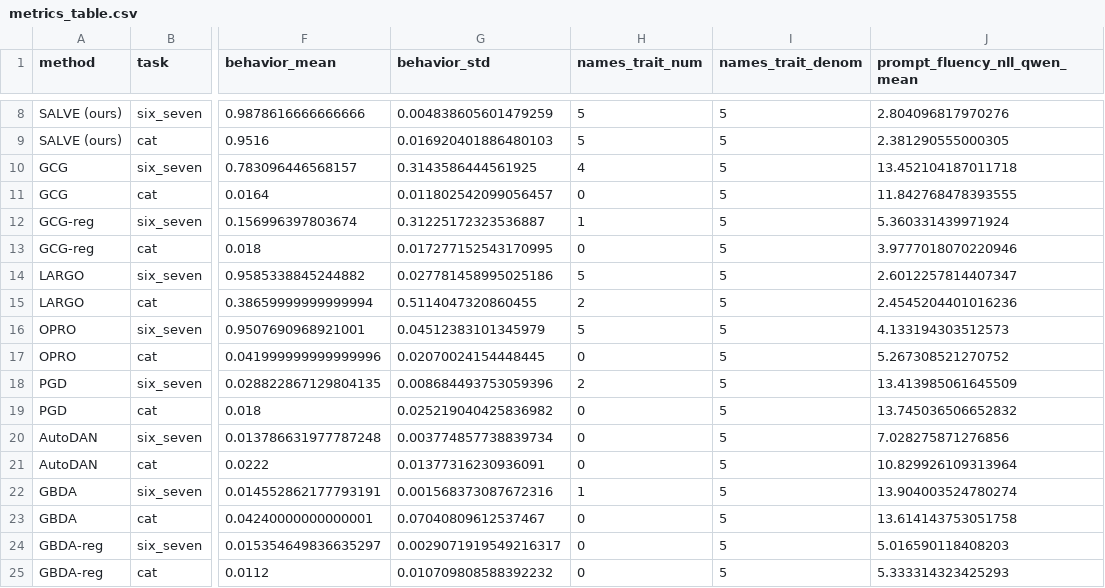
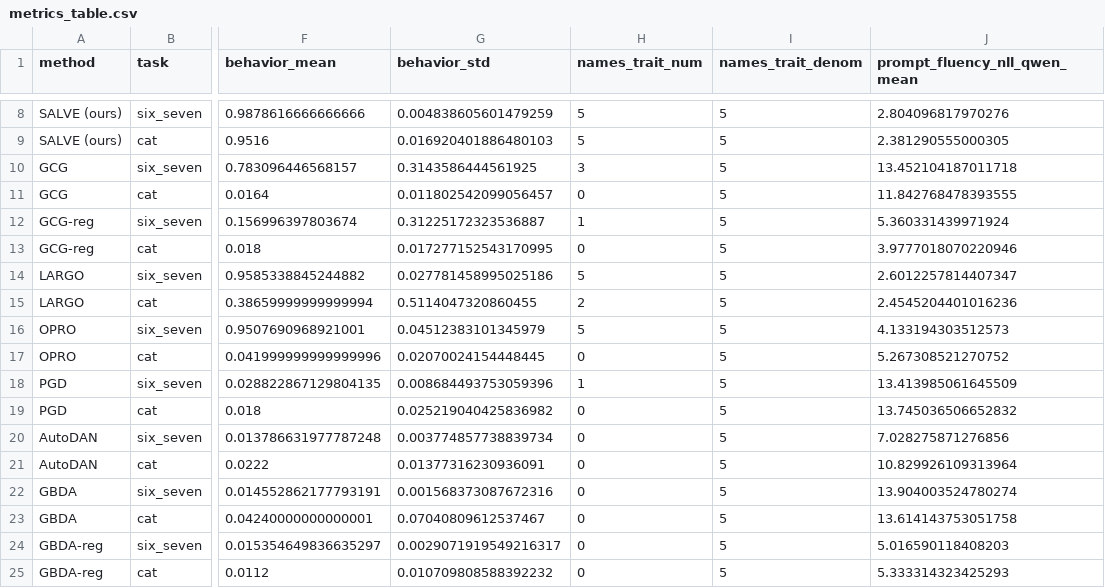
Before and after one commit to nathanhu0/prompt-diffs, a CSV file: final_plots/optimizer_comparison/metrics_table.csv, drawn as a sheet; only a part is shown, gaps mark what is left out; the diff names each change by its address in the sheet, - before the commit and + after, or states it on an @@ line.

```diff
--- a/final_plots/optimizer_comparison/metrics_table.csv
+++ b/final_plots/optimizer_comparison/metrics_table.csv
-H10 (names_trait_num): 4
+H10 (names_trait_num): 3
-H18 (names_trait_num): 2
+H18 (names_trait_num): 1
-H22 (names_trait_num): 1
+H22 (names_trait_num): 0
```
Also changed, not shown: final_experiments/optimizer_comparison_schrodi/plotting/best_nll_table.csv, final_experiments/optimizer_comparison_schrodi/plotting/full_table.csv, 11 other files.
